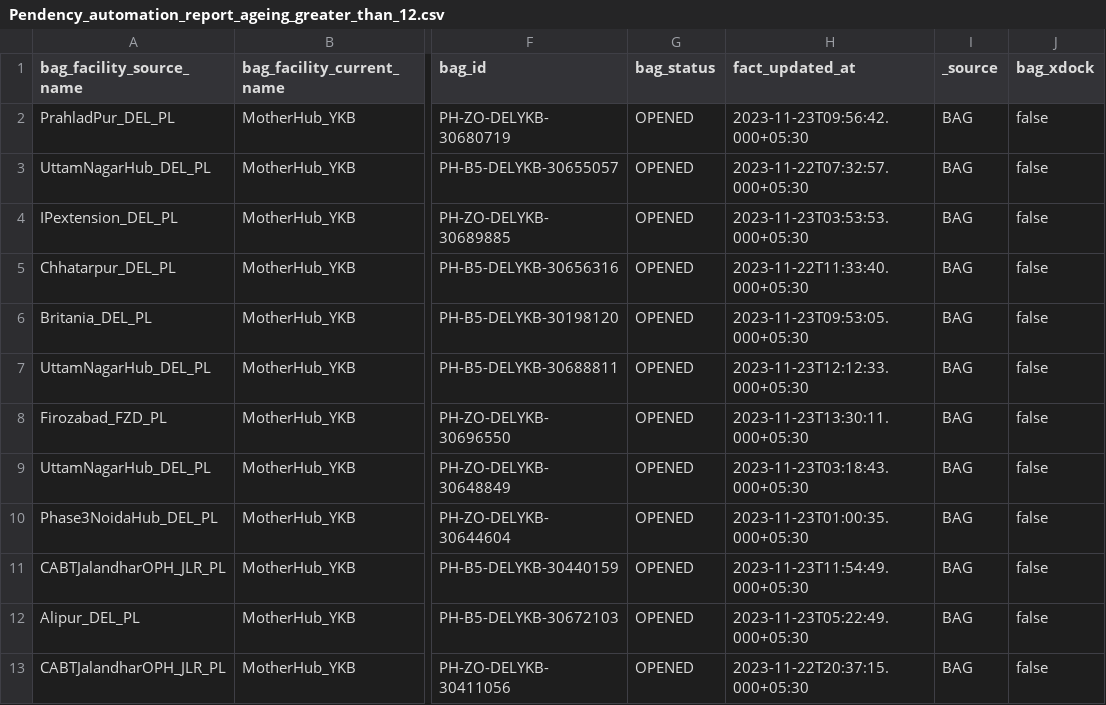
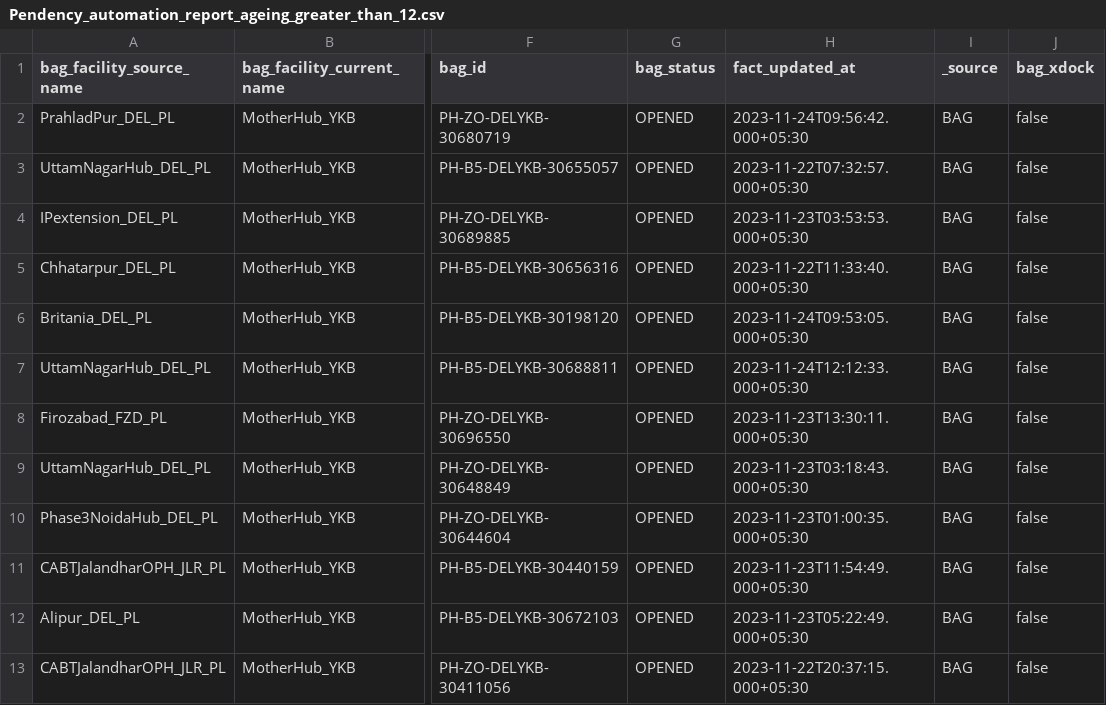
Before and after one commit to mrrobot620/cbs_bag_hold, a CSV file: Pendency_automation_report_ageing_greater_than_12.csv, drawn as a sheet; only a part is shown, gaps mark what is left out; the diff covers the shown part only; the diff names each change by its address in the sheet, - before the commit and + after, or states it on an @@ line.

```diff
--- a/Pendency_automation_report_ageing_greater_than_12.csv
+++ b/Pendency_automation_report_ageing_greater_than_12.csv
-H2 (fact_updated_at): 2023-11-23T09:56:42.000+05:30
+H2 (fact_updated_at): 2023-11-24T09:56:42.000+05:30
-H6 (fact_updated_at): 2023-11-23T09:53:05.000+05:30
+H6 (fact_updated_at): 2023-11-24T09:53:05.000+05:30
-H7 (fact_updated_at): 2023-11-23T12:12:33.000+05:30
+H7 (fact_updated_at): 2023-11-24T12:12:33.000+05:30
```
Also changed, not shown: 15 edited cells elsewhere in this file, ykb_pendency_automation_PPPH.csv, 4 other files.
